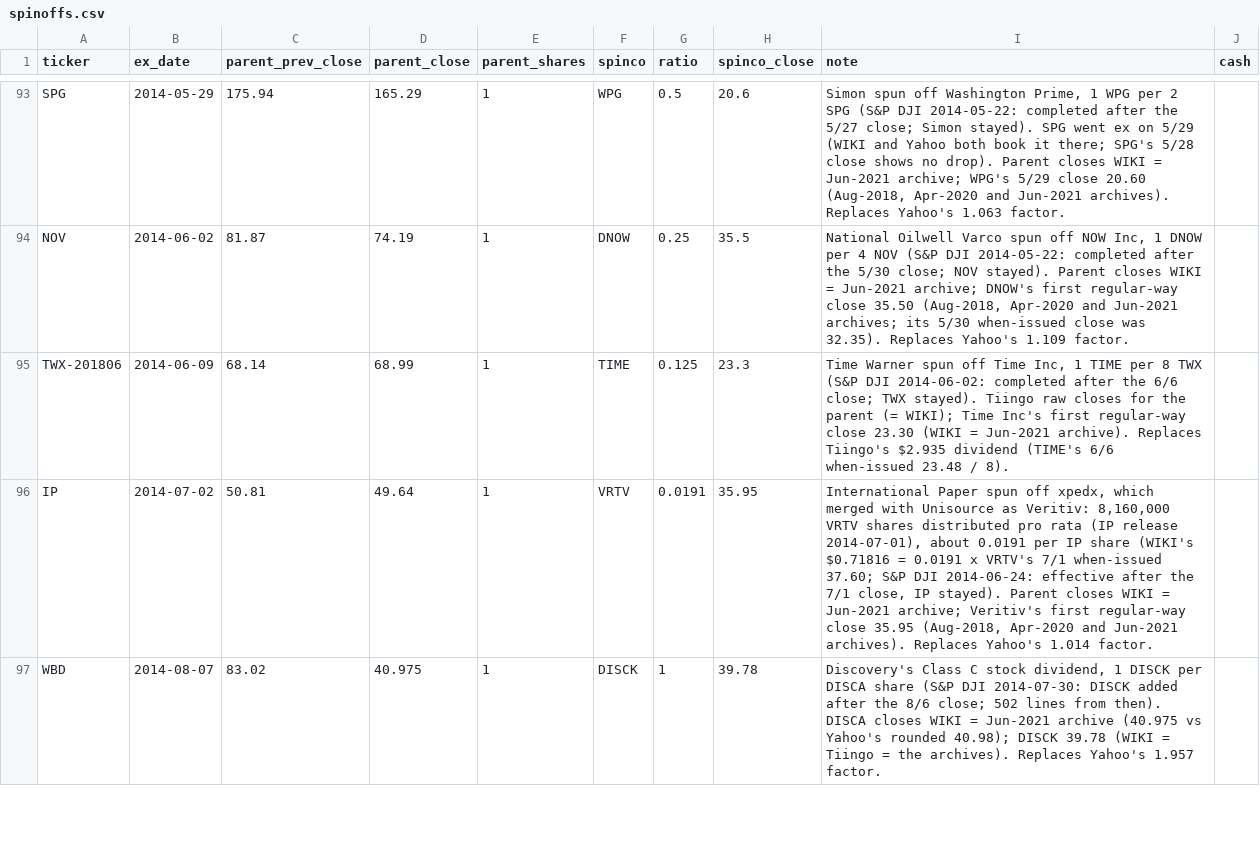
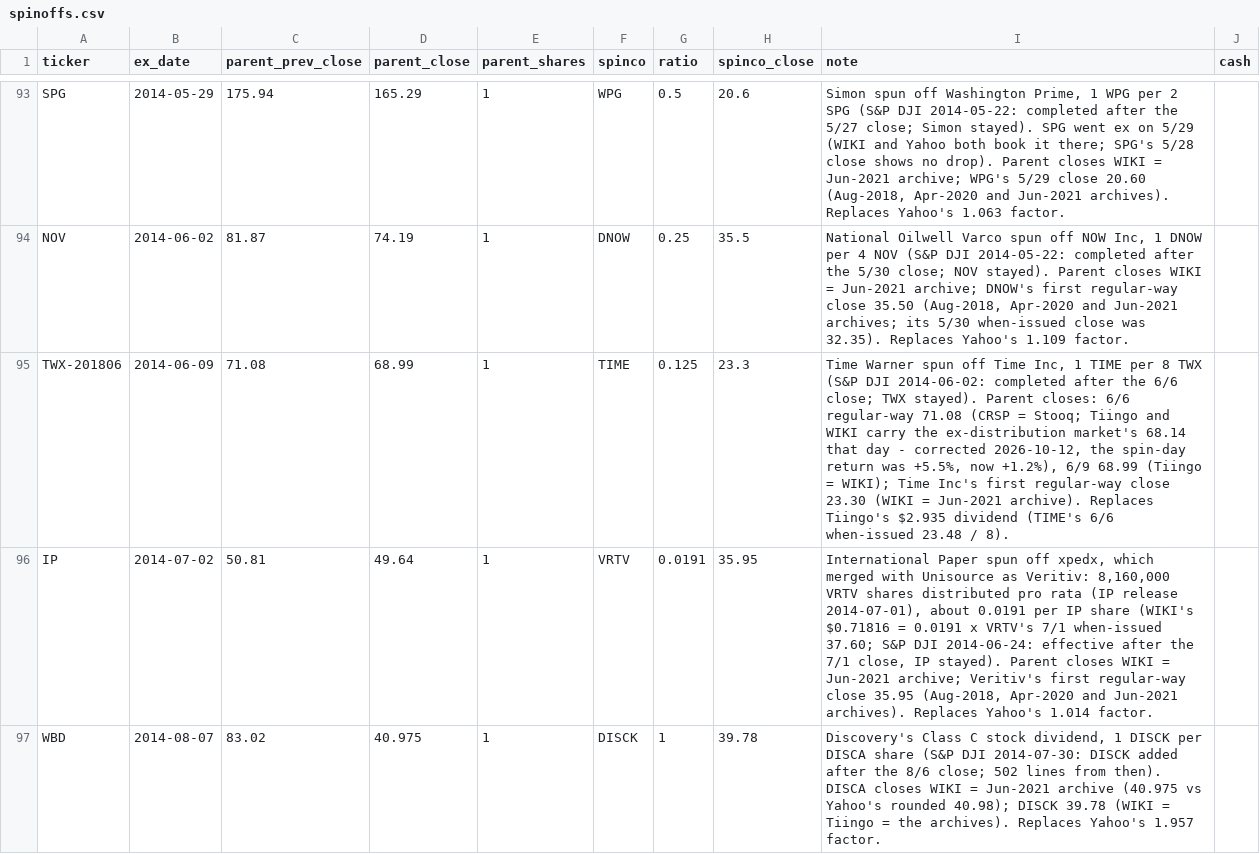
Before and after one commit to Johnbrick123/sp500-data, a CSV file: spinoffs.csv, drawn as a sheet; only a part is shown, gaps mark what is left out.

```diff
--- a/spinoffs.csv
+++ b/spinoffs.csv
@@ -94,3 +94,3 @@ SPG,2014-05-29,175.94,165.29,1,WPG,0.5,20.6,"Simon spun off Washington Prime, 1
 NOV,2014-06-02,81.87,74.19,1,DNOW,0.25,35.5,"National Oilwell Varco spun off NOW Inc, 1 DNOW per 4 NOV (S&P DJI 2014-05-22: completed after the 5/30 close; NOV stayed). Parent closes WIKI = Jun-2021 archive; DNOW's first regular-way close 35.50 (Aug-2018, Apr-2020 and Jun-2021 archives; its 5/30 when-issued close was 32.35). Replaces Yahoo's 1.109 factor.",
-TWX-201806,2014-06-09,68.14,68.99,1,TIME,0.125,23.3,"Time Warner spun off Time Inc, 1 TIME per 8 TWX (S&P DJI 2014-06-02: completed after the 6/6 close; TWX stayed). Tiingo raw closes for the parent (= WIKI); Time Inc's first regular-way close 23.30 (WIKI = Jun-2021 archive). Replaces Tiingo's $2.935 dividend (TIME's 6/6 when-issued 23.48 / 8).",
+TWX-201806,2014-06-09,71.08,68.99,1,TIME,0.125,23.3,"Time Warner spun off Time Inc, 1 TIME per 8 TWX (S&P DJI 2014-06-02: completed after the 6/6 close; TWX stayed). Parent closes: 6/6 regular-way 71.08 (CRSP = Stooq; Tiingo and WIKI carry the ex-distribution market's 68.14 that day - corrected 2026-10-12, the spin-day return was +5.5%, now +1.2%), 6/9 68.99 (Tiingo = WIKI); Time Inc's first regular-way close 23.30 (WIKI = Jun-2021 archive). Replaces Tiingo's $2.935 dividend (TIME's 6/6 when-issued 23.48 / 8).",
 IP,2014-07-02,50.81,49.64,1,VRTV,0.0191,35.95,"International Paper spun off xpedx, which merged with Unisource as Veritiv: 8,160,000 VRTV shares distributed pro rata (IP release 2014-07-01), about 0.0191 per IP share (WIKI's $0.71816 = 0.0191 x VRTV's 7/1 when-issued 37.60; S&P DJI 2014-06-24: effective after the 7/1 close, IP stayed). Parent closes WIKI = Jun-2021 archive; Veritiv's first regular-way close 35.95 (Aug-2018, Apr-2020 and Jun-2021 archives). Replaces Yahoo's 1.014 factor.",
```
Also changed, not shown: 2 other files.
